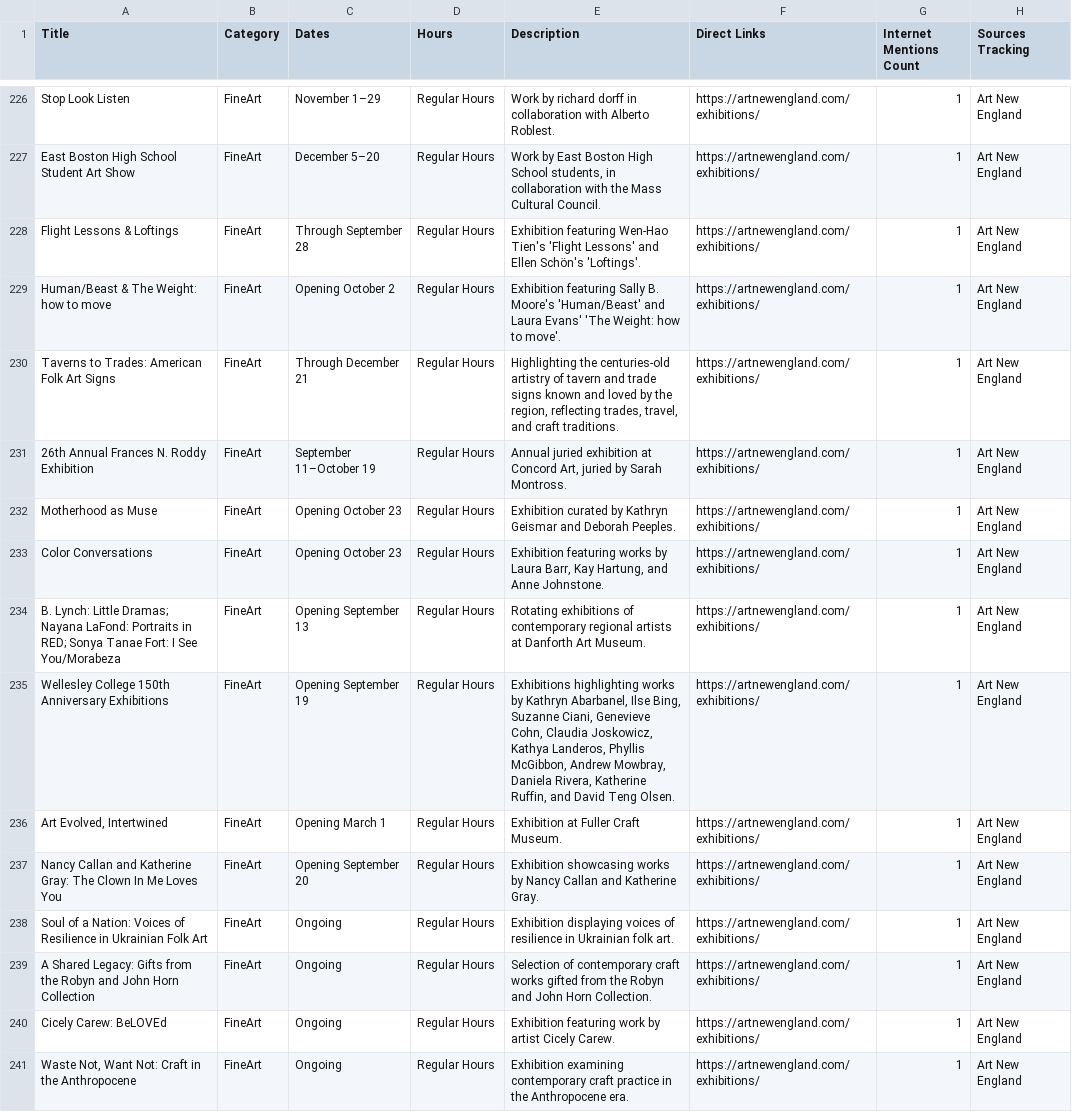
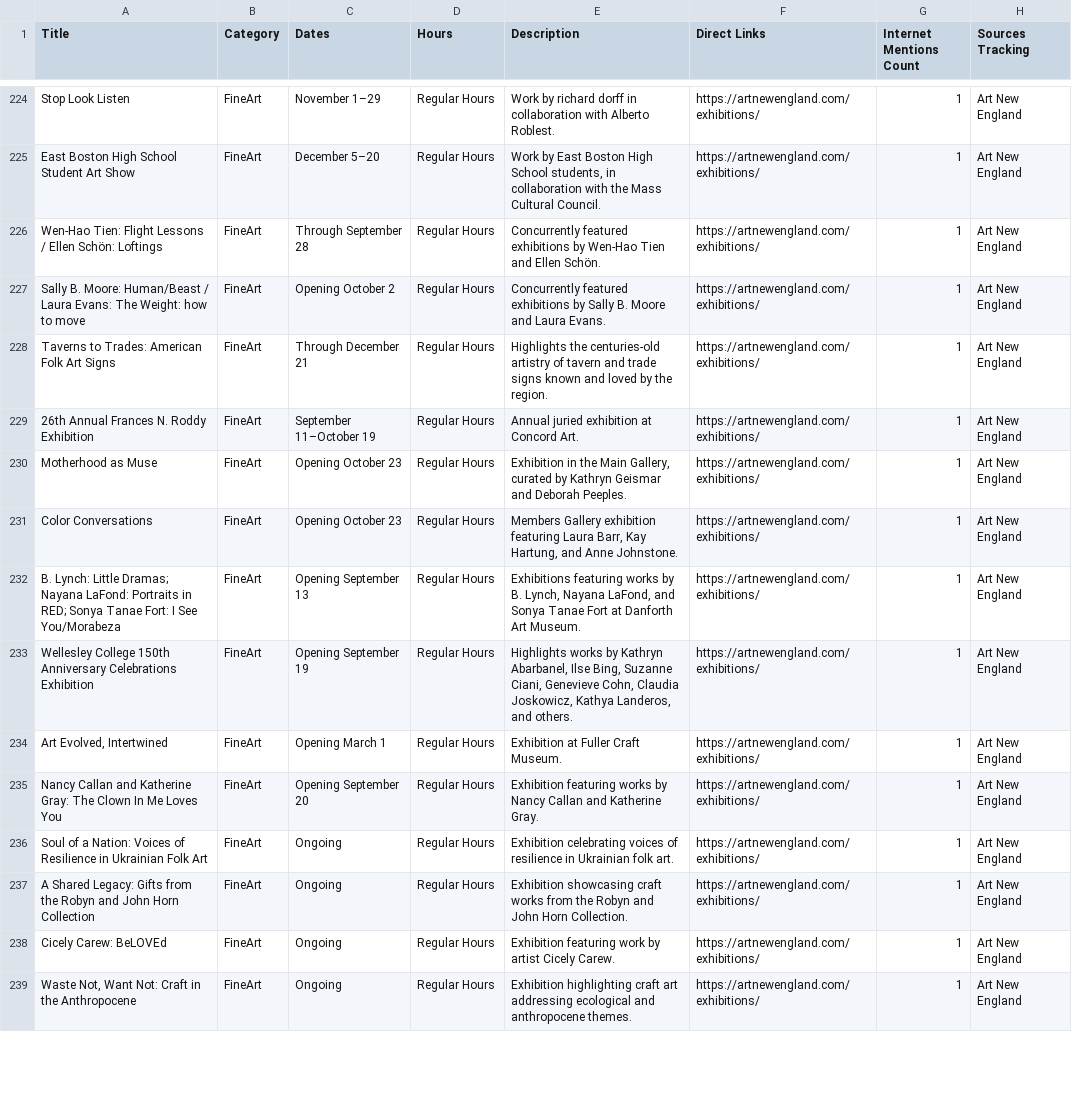
Before and after one commit to sonicgrass/MyPath, a CSV file: mypath_aggregated_calendar.csv, drawn as a sheet; only a part is shown, gaps mark what is left out; addresses are those after the commit; the diff covers the shown part only; the diff names each change by its address in the sheet, - before the commit and + after, or states it on an @@ line.

```diff
--- a/mypath_aggregated_calendar.csv
+++ b/mypath_aggregated_calendar.csv
-A226 (Title): Flight Lessons & Loftings
+A226 (Title): Wen-Hao Tien: Flight Lessons / Ellen Schön: Loftings
-E226 (Description): Exhibition featuring Wen-Hao Tien's 'Flight Lessons' and Ellen Schön's 'Loftings'.
+E226 (Description): Concurrently featured exhibitions by Wen-Hao Tien and Ellen Schön.
-A227 (Title): Human/Beast & The Weight:…
+A227 (Title): Sally B. Moore: Human/Beast / Laura Evans: The Weight:…
-E227 (Description): Exhibition featuring Sally B. Moore's 'Human/Beast' and Laura Evans' 'The Weight: how to move'.
+E227 (Description): Concurrently featured exhibitions by Sally B. Moore and Laura Evans.
-E228 (Description): Highlighting the centuries-old artistry of tavern and trade signs known and loved by the region, reflecting trades, travel, and craft traditions.
+E228 (Description): Highlights the centuries-old artistry of tavern and trade signs known and loved by the region.
-E229 (Description): …at Concord Art, juried by Sarah Montross.
+E229 (Description): …at Concord Art.
-E230 (Description): Exhibition curated by…
+E230 (Description): Exhibition in the Main Gallery, curated by…
-E231 (Description): Exhibition featuring works by Laura Barr,…
+E231 (Description): Members Gallery exhibition featuring Laura Barr,…
-E232 (Description): Rotating exhibitions of contemporary regional artists at Danforth…
+E232 (Description): Exhibitions featuring works by B. Lynch, Nayana LaFond, and Sonya Tanae Fort at Danforth…
-A233 (Title): …150th Anniversary Exhibitions
+A233 (Title): …150th Anniversary Celebrations Exhibition
-E233 (Description): Exhibitions highlighting works by Kathryn Abarbanel, Ilse Bing, Suzanne Ciani, Genevieve Cohn, Claudia Joskowicz, Kathya Landeros, Phyllis McGibbon, Andrew Mowbray, Daniela Rivera, Katherine Ruffin, and David Teng Olsen.
+E233 (Description): Highlights works by Kathryn Abarbanel, Ilse Bing, Suzanne Ciani, Genevieve Cohn, Claudia Joskowicz, Kathya Landeros, and others.
-E235 (Description): Exhibition showcasing works by…
+E235 (Description): Exhibition featuring works by…
-E236 (Description): Exhibition displaying voices of…
+E236 (Description): Exhibition celebrating voices of…
-E237 (Description): Selection of contemporary craft works gifted from the…
+E237 (Description): Exhibition showcasing craft works from the…
-E239 (Description): Exhibition examining contemporary craft practice in the Anthropocene era.
+E239 (Description): Exhibition highlighting craft art addressing ecological and anthropocene themes.
```
Also changed, not shown: 1 added row, 2 removed rows and 60 edited cells elsewhere in this file.
